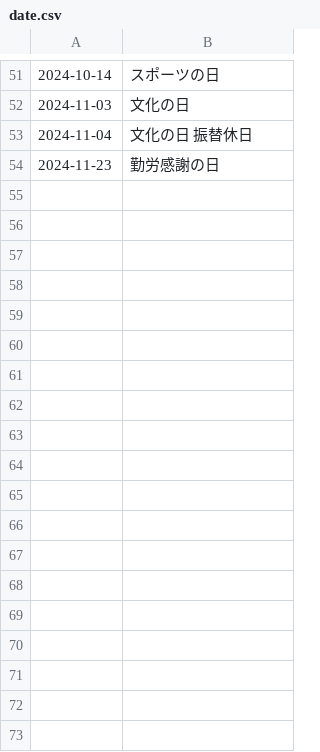
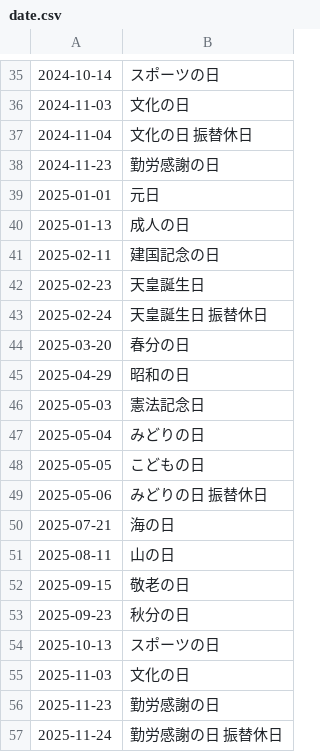
Before and after one commit to holidays-jp/api, a CSV file: docs/v1/date.csv, drawn as a sheet; only a part is shown, gaps mark what is left out; the diff covers the shown part only; the diff names each change by its address in the sheet, - before the commit and + after, or states it on an @@ line.

```diff
--- a/docs/v1/date.csv
+++ b/docs/v1/date.csv
+row 39: 2025-01-01 | 元日
+row 40: 2025-01-13 | 成人の日
+row 41: 2025-02-11 | 建国記念の日
+row 42: 2025-02-23 | 天皇誕生日
+row 43: 2025-02-24 | 天皇誕生日 振替休日
+row 44: 2025-03-20 | 春分の日
+row 45: 2025-04-29 | 昭和の日
+row 46: 2025-05-03 | 憲法記念日
+row 47: 2025-05-04 | みどりの日
+row 48: 2025-05-05 | こどもの日
+row 49: 2025-05-06 | みどりの日 振替休日
+row 50: 2025-07-21 | 海の日
+row 51: 2025-08-11 | 山の日
+row 52: 2025-09-15 | 敬老の日
+row 53: 2025-09-23 | 秋分の日
+row 54: 2025-10-13 | スポーツの日
+row 55: 2025-11-03 | 文化の日
+row 56: 2025-11-23 | 勤労感謝の日
+row 57: 2025-11-24 | 勤労感謝の日 振替休日
```
Also changed, not shown: 16 removed rows elsewhere in this file, docs/v1/datetime.csv, 6 other files.
